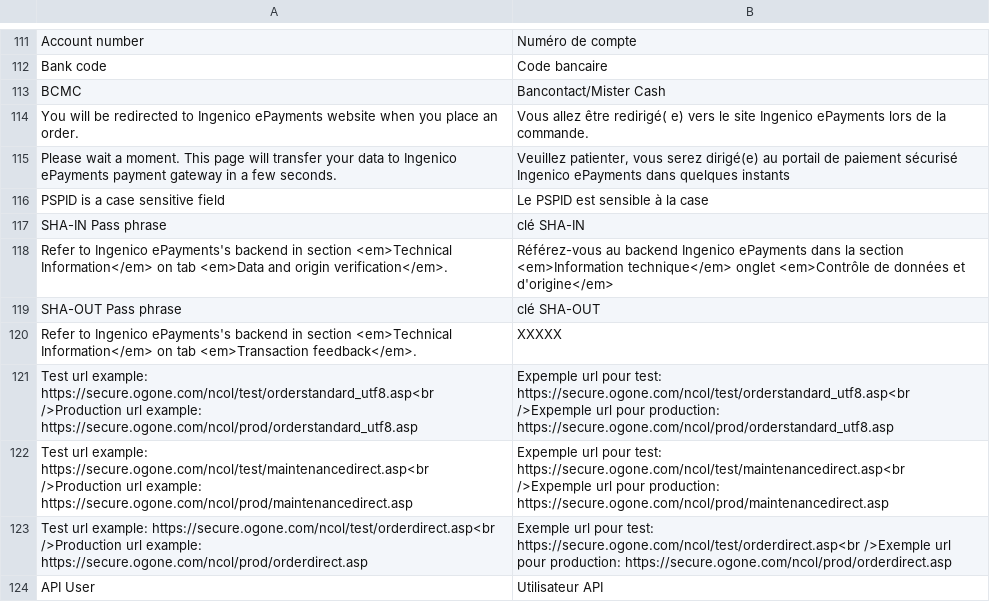
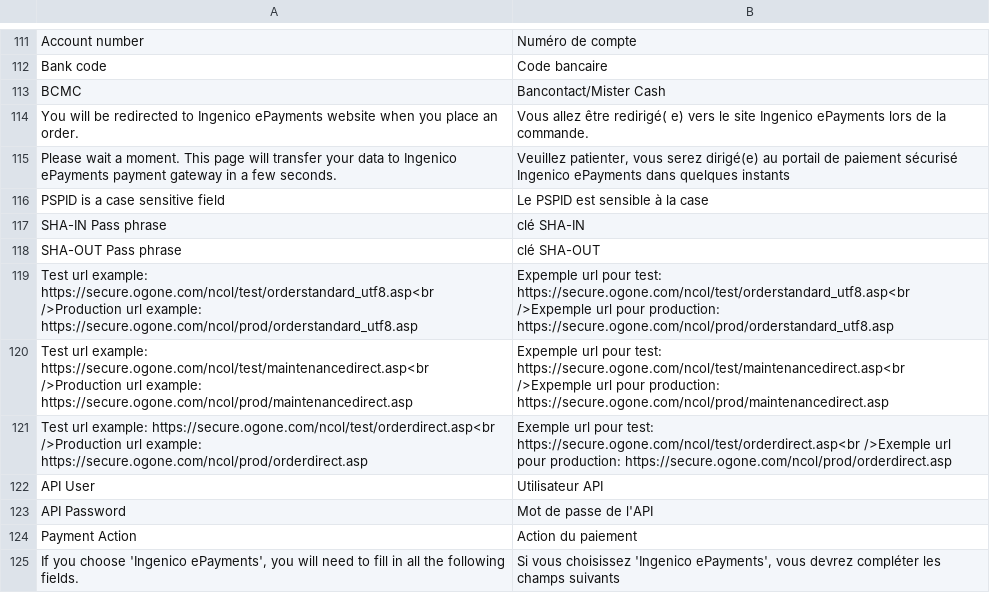
Before and after one commit to kirchbergerknorr/magento1_netresearch_ops, a CSV file: app/locale/fr_FR/Netresearch_OPS.csv, drawn as a sheet; only a part is shown, gaps mark what is left out; the shorter side is filled out with more unchanged rows; the diff covers the shown part only.

```diff
--- a/app/locale/fr_FR/Netresearch_OPS.csv
+++ b/app/locale/fr_FR/Netresearch_OPS.csv
@@ -117,5 +117,3 @@
 "SHA-IN Pass phrase", "clé SHA-IN"
-"Refer to Ingenico ePayments's backend in section <em>Technical Information</em> on tab <em>Data and origin verification</em>.", "Référez-vous au backend Ingenico ePayments dans la section <em>Information technique</em> onglet <em>Contrôle de données et d'origine</em>"
 "SHA-OUT Pass phrase", "clé SHA-OUT"
-"Refer to Ingenico ePayments's backend in section <em>Technical Information</em> on tab <em>Transaction feedback</em>.", "XXXXX"
 "Test url example: https://secure.ogone.com/ncol/test/orderstandard_utf8.asp<br />Production url example: https://secure.ogone.com/ncol/prod/orderstandard_utf8.asp", "Expemple url pour test: https://secure.ogone.com/ncol/test/orderstandard_utf8.asp<br />Expemple url pour production: https://secure.ogone.com/ncol/prod/orderstandard_utf8.asp"
```
Also changed, not shown: 25 removed rows elsewhere in this file, app/locale/de_DE/Netresearch_OPS.csv, app/locale/it_IT/Netresearch_OPS.csv, 9 other files.
